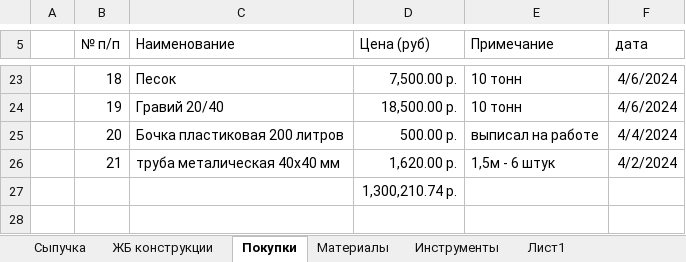
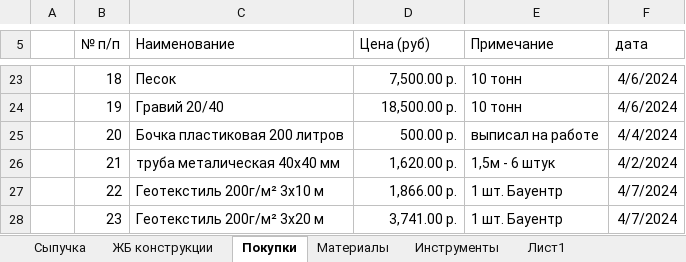
Before and after one commit to zip1982b/my_home, an Excel workbook: 6-131.xlsx, sheet Покупки, drawn as a sheet; only a part is shown, gaps mark what is left out; values as stored, in another font and other column widths than the file's, no borders; table styles not drawn; removed rows and columns are numbered as before the commit, all else as after; the diff names each change by its address in the sheet, - before the commit and + after, or states it on an @@ line.

Commit message:
добавил геотекстиль в покупки

```diff
--- a/6-131.xlsx (sheet Покупки)
+++ b/6-131.xlsx (sheet Покупки)
-row 27:  |  |  | 1,300,210.74 р.
+row 27:  | 22 | Геотекстиль 200г/м² 3х10 м | 1,866.00 р. | 1 шт. Бауентр | 4/7/2024
+row 28:  | 23 | Геотекстиль 200г/м² 3х20 м | 3,741.00 р. | 1 шт. Бауентр | 4/7/2024
```
